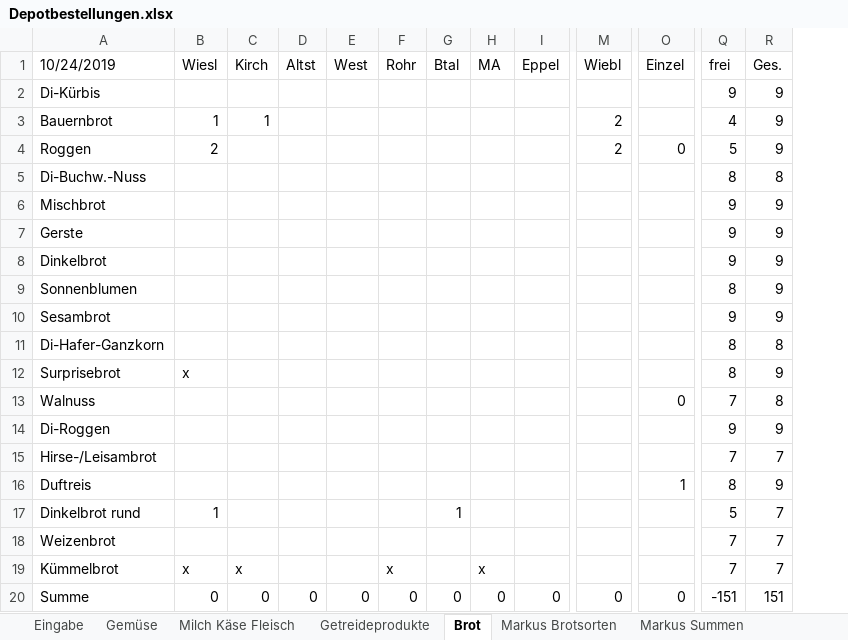
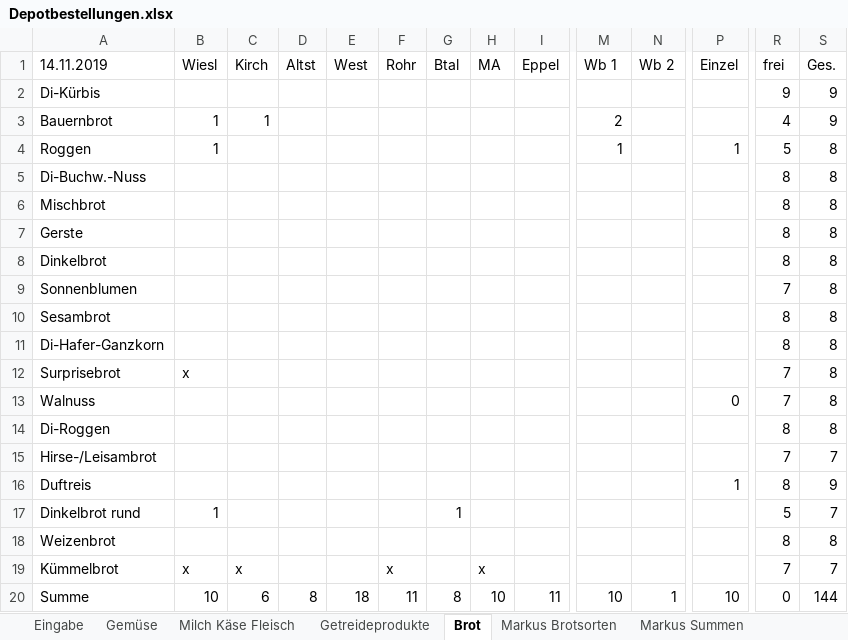
Before and after one commit to solawi-rhein-neckar/solawibestellsystem, an Excel workbook: Depotbestellungen.xlsx, sheet Brot, drawn as a sheet; only a part is shown, gaps mark what is left out; values as stored, in another font and other column widths than the file's, no cell formats; addresses are those after the commit; the diff covers the shown part only; the diff names each change by its address in the sheet, - before the commit and + after, or states it on an @@ line.

```diff
--- a/Depotbestellungen.xlsx (sheet Brot)
+++ b/Depotbestellungen.xlsx (sheet Brot)
+column N (Wb 2), row 20: 1
-A1: 10/24/2019
+A1: 14.11.2019
-M1: Wiebl
+M1: Wb 1
-B4 (Wiesl): 2
+B4 (Wiesl): 1
-M4 (Wb 1): 2
+M4 (Wb 1): 1
-P4 (Einzel): 0
+P4 (Einzel): 1
-S4 (Ges.): 9
+S4 (Ges.): 8
-R6:R8 (frei): 9
+R6:R8 (frei): 8
-S6:S10 (Ges.): 9
+S6:S10 (Ges.): 8
-R9 (frei): 8
+R9 (frei): 7
-R10 (frei): 9
+R10 (frei): 8
-R12 (frei): 8
+R12 (frei): 7
-S12 (Ges.): 9
+S12 (Ges.): 8
-R14 (frei): 9
+R14 (frei): 8
-S14 (Ges.): 9
+S14 (Ges.): 8
-R18 (frei): 7
+R18 (frei): 8
-S18 (Ges.): 7
+S18 (Ges.): 8
-B20 (Wiesl): 0
+B20 (Wiesl): 10
-C20 (Kirch): 0
+C20 (Kirch): 6
-D20 (Altst): 0
+D20 (Altst): 8
-E20 (West): 0
+E20 (West): 18
-F20 (Rohr): 0
+F20 (Rohr): 11
-G20 (Btal): 0
+G20 (Btal): 8
-H20 (MA): 0
+H20 (MA): 10
-I20 (Eppel): 0
+I20 (Eppel): 11
-M20 (Wb 1): 0
+M20 (Wb 1): 10
-P20 (Einzel): 0
+P20 (Einzel): 10
-R20 (frei): -151
+R20 (frei): 0
-S20 (Ges.): 151
+S20 (Ges.): 144
```
Also changed, not shown: 4 edited cells elsewhere in this sheet, sheet Eingabe, sheet Getreideprodukte, sheet Milch Käse Fleisch, sheet Gemüse, sheet Markus Brotsorten, sheet Markus Summen, cell formats, formulas that keep their value.
